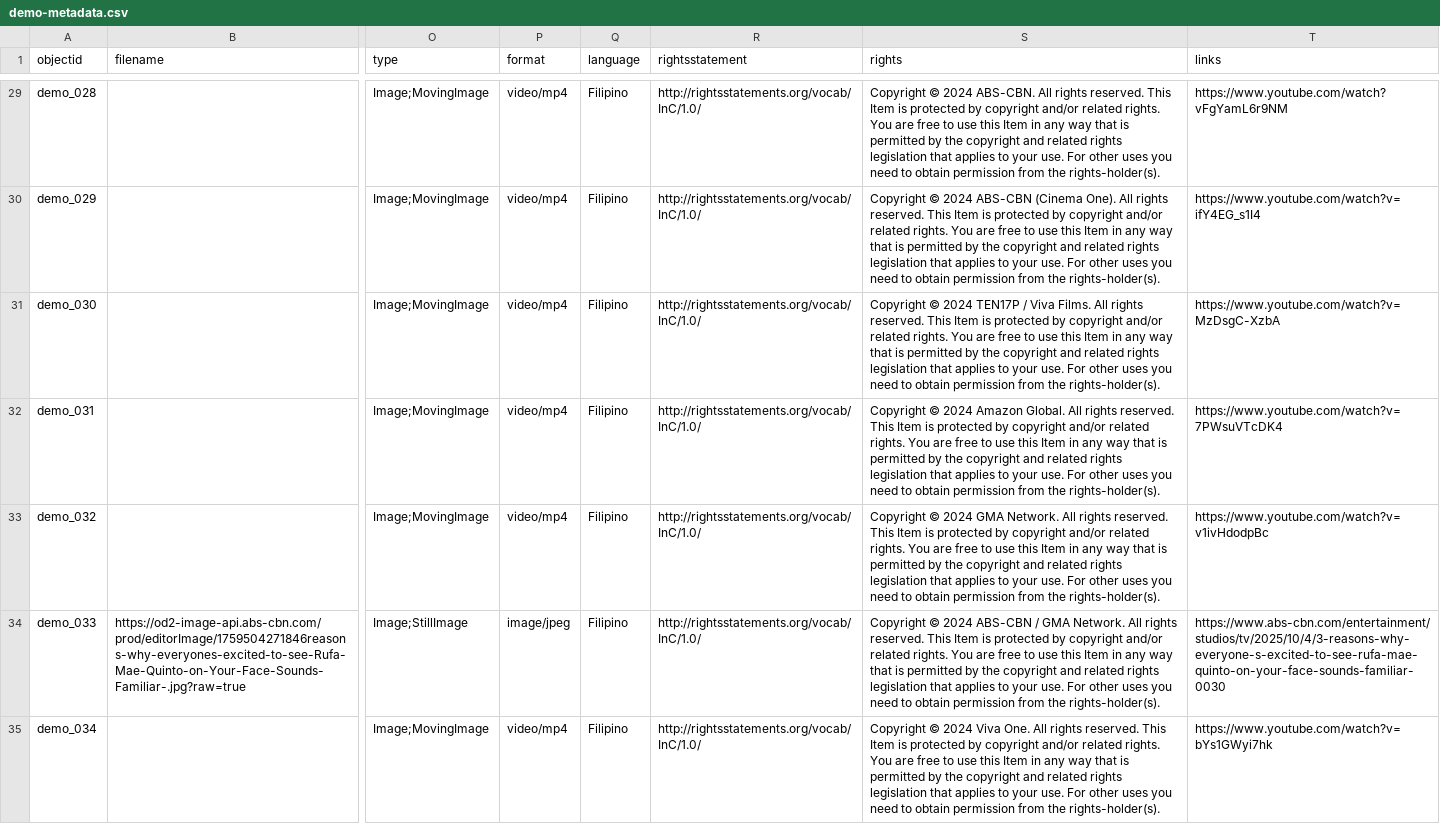
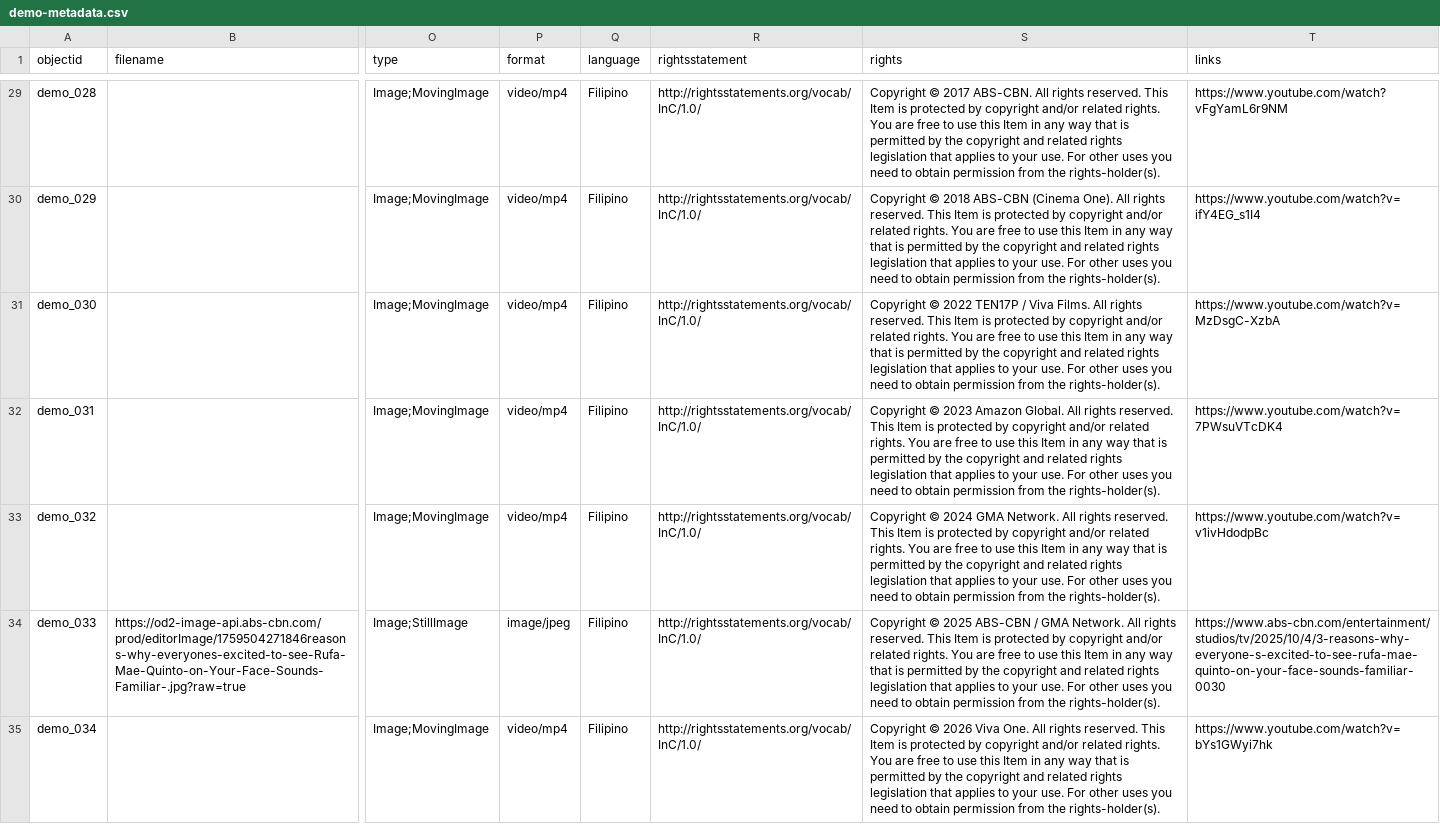
Before and after one commit to actress-ph/Rufa, a CSV file: _data/demo-metadata.csv, drawn as a sheet; only a part is shown, gaps mark what is left out; the diff covers the shown part only; the diff names each change by its address in the sheet, - before the commit and + after, or states it on an @@ line.

```diff
--- a/_data/demo-metadata.csv
+++ b/_data/demo-metadata.csv
-S29 (rights): Copyright © 2024 ABS-CBN. All…
+S29 (rights): Copyright © 2017 ABS-CBN. All…
-S30 (rights): Copyright © 2024 ABS-CBN (Cinema…
+S30 (rights): Copyright © 2018 ABS-CBN (Cinema…
-S31 (rights): Copyright © 2024 TEN17P /…
+S31 (rights): Copyright © 2022 TEN17P /…
-S32 (rights): Copyright © 2024 Amazon Global.…
+S32 (rights): Copyright © 2023 Amazon Global.…
-S34 (rights): Copyright © 2024 ABS-CBN /…
+S34 (rights): Copyright © 2025 ABS-CBN /…
-S35 (rights): Copyright © 2024 Viva One.…
+S35 (rights): Copyright © 2026 Viva One.…
```
Also changed, not shown: 45 edited cells elsewhere in this file.
